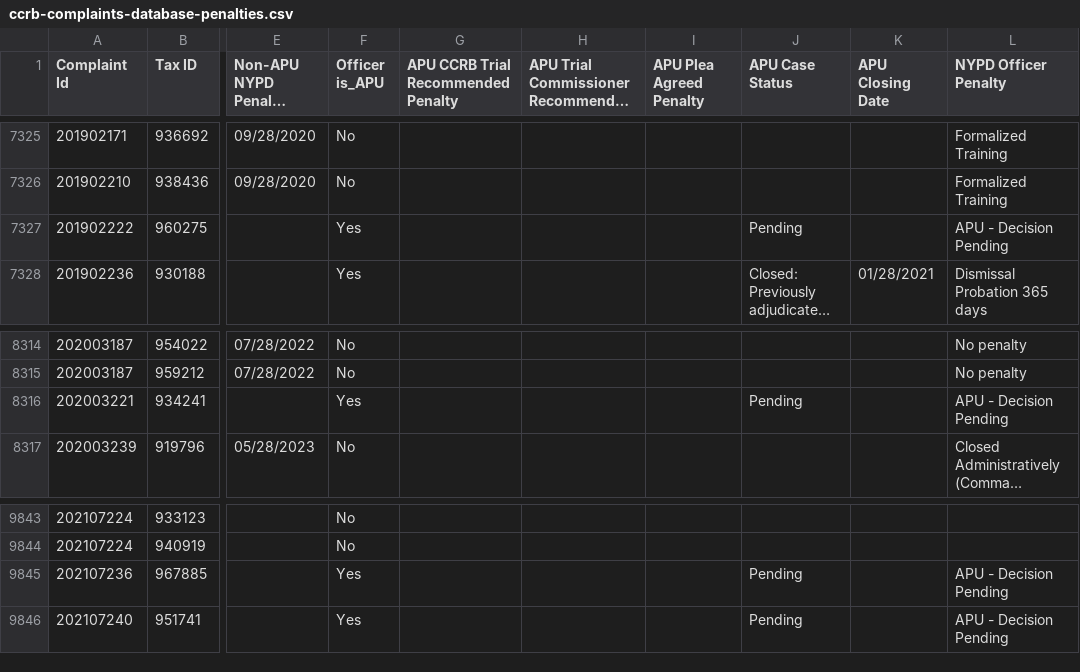
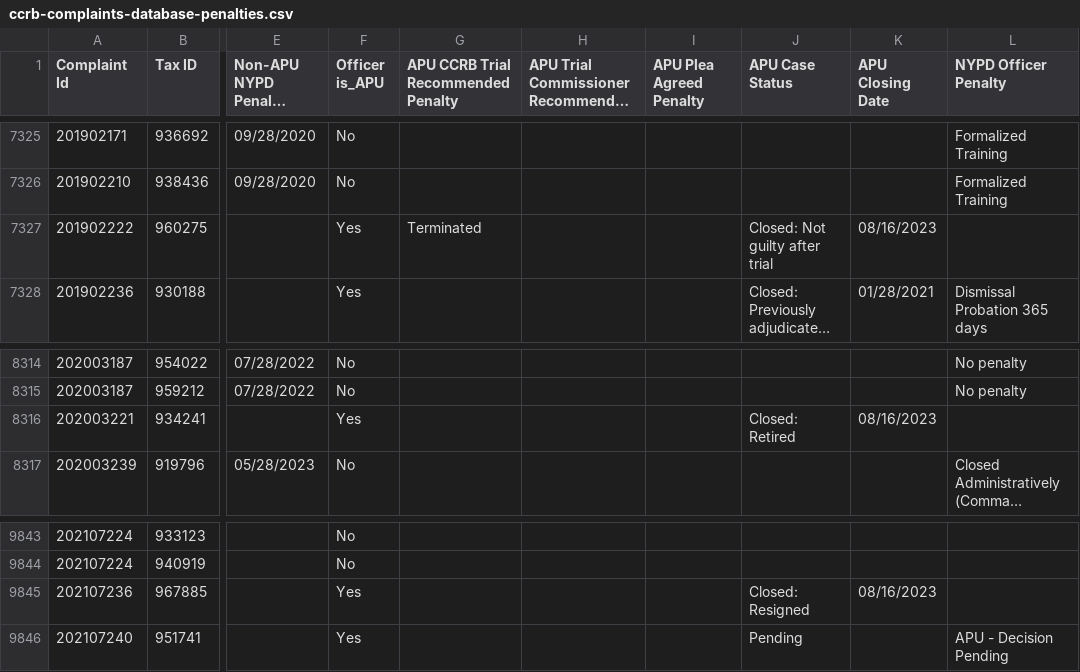
Before and after one commit to ryanwatkins/ccrb-complaints-database, a CSV file: ccrb-complaints-database-penalties.csv, drawn as a sheet; only a part is shown, gaps mark what is left out; long unchanged cells end in …; the diff names each change by its address in the sheet, - before the commit and + after, or states it on an @@ line.

```diff
--- a/ccrb-complaints-database-penalties.csv
+++ b/ccrb-complaints-database-penalties.csv
-G7327: (empty)
+G7327: Terminated
-J7327 (APU Case Status): Pending
+J7327 (APU Case Status): Closed: Not guilty after trial
-K7327 (APU Closing Date): (empty)
+K7327 (APU Closing Date): 08/16/2023
-L7327 (NYPD Officer Penalty): APU - Decision Pending
+L7327 (NYPD Officer Penalty): (empty)
-J8316 (APU Case Status): Pending
+J8316 (APU Case Status): Closed: Retired
-K8316 (APU Closing Date): (empty)
+K8316 (APU Closing Date): 08/16/2023
-L8316 (NYPD Officer Penalty): APU - Decision Pending
+L8316 (NYPD Officer Penalty): (empty)
-J9845 (APU Case Status): Pending
+J9845 (APU Case Status): Closed: Resigned
-K9845 (APU Closing Date): (empty)
+K9845 (APU Closing Date): 08/16/2023
-L9845 (NYPD Officer Penalty): APU - Decision Pending
+L9845 (NYPD Officer Penalty): (empty)
```
